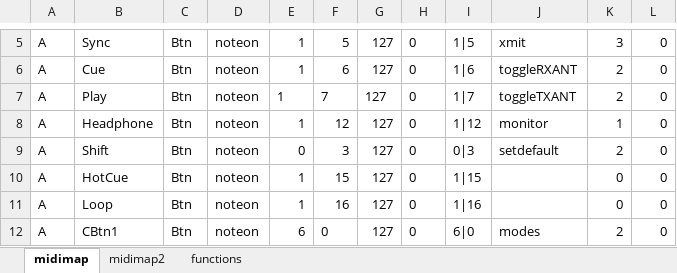
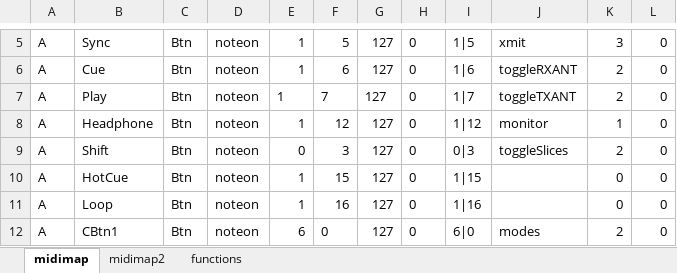
Before and after one commit to dm5xx/xxFlexController, an Excel workbook: public/hercules.xlsx, sheet midimap, drawn as a sheet; only a part is shown, gaps mark what is left out; values as stored, in another font and other column widths than the file's, no borders; the diff names each change by its address in the sheet, - before the commit and + after, or states it on an @@ line.

Commit message:
added slice toggle and tried create sliced...

```diff
--- a/public/hercules.xlsx (sheet midimap)
+++ b/public/hercules.xlsx (sheet midimap)
-J9: setdefault
+J9: toggleSlices
```
Also changed, not shown: sheet functions, 3 other files.
